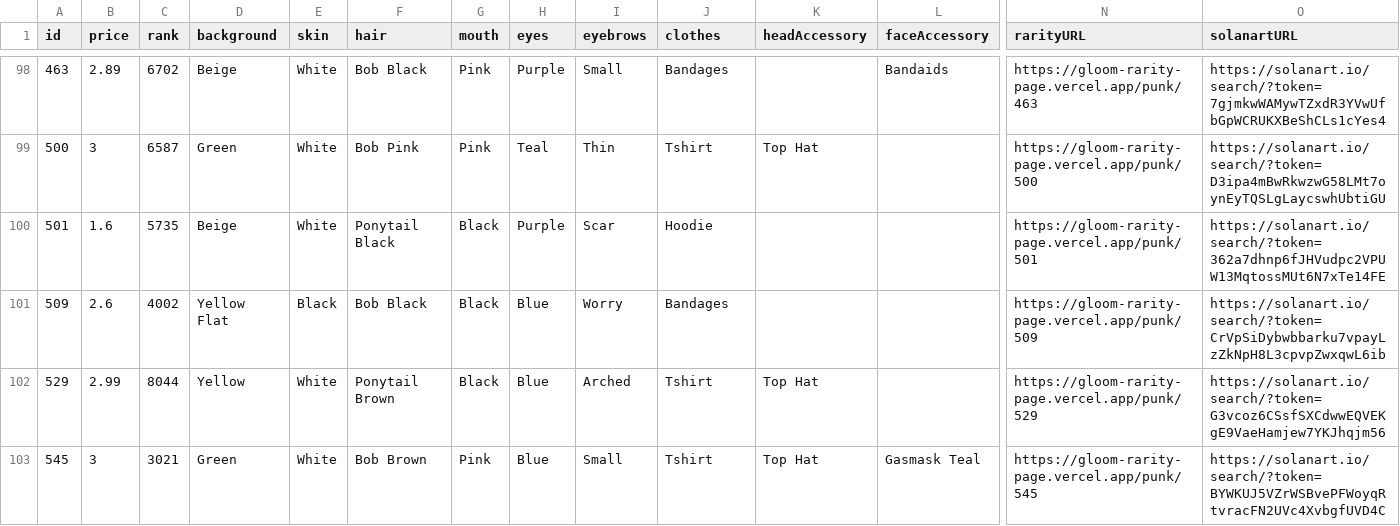
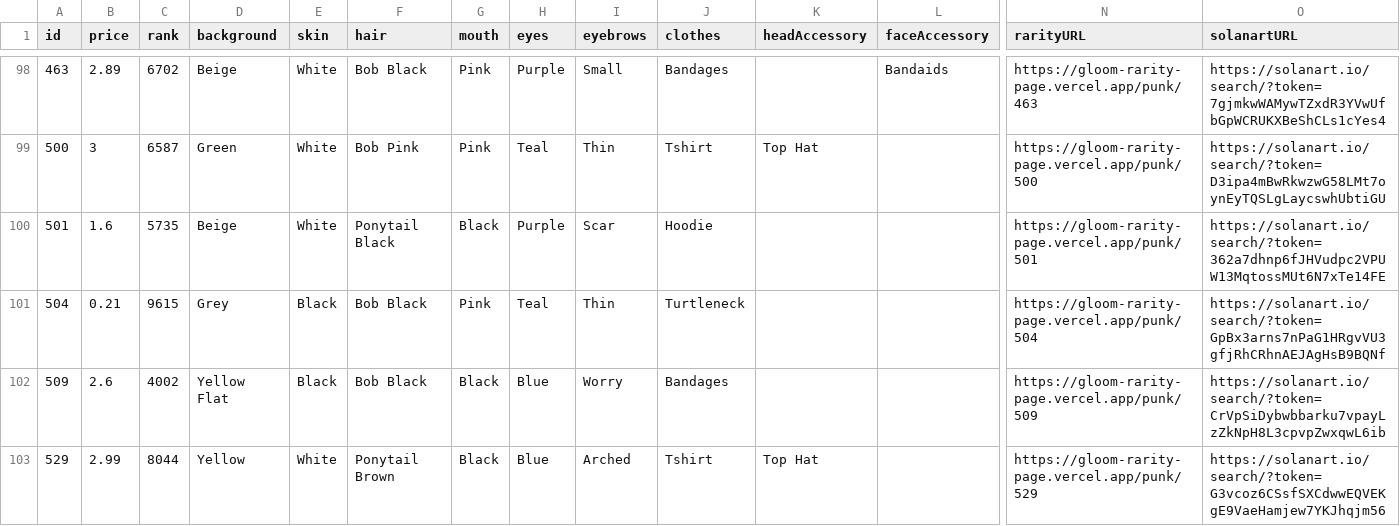
Before and after one commit to nobodykr/solanart-gloom-monitor, a CSV file: gloom-data-processed.csv, drawn as a sheet; only a part is shown, gaps mark what is left out; the shorter side is filled out with more unchanged rows; rows hold the shown columns only; the diff covers the shown part only; the diff names each change by its address in the sheet, - before the commit and + after, or states it on an @@ line.

Commit message:
Flat: latest data (2021-10-22T19:10:29.709Z) {   "date": "2021-10-22T19:10:29.709Z",   "files": [     {       "name": "gloom-data-processed.csv",       "deltaBytes": 191,       "source": "https://qzlsklfacc.medianetwork.cloud/nft_for_sale?collection=gloompunk"     }   ] }

```diff
--- a/gloom-data-processed.csv
+++ b/gloom-data-processed.csv
+row 101: 504 | 0.21 | 9615 | Grey | Black | Bob Black | Pink | Teal | Thin | Turtleneck |  |  | https://gloom-rarity-page.vercel.app/punk/504 | https://solanart.io/search/?token=GpBx3arns7nPaG1HRgvVU3gfjRhCRhnAEJAgHsB9BQNf
```
Also changed, not shown: 6 edited cells elsewhere in this file.
